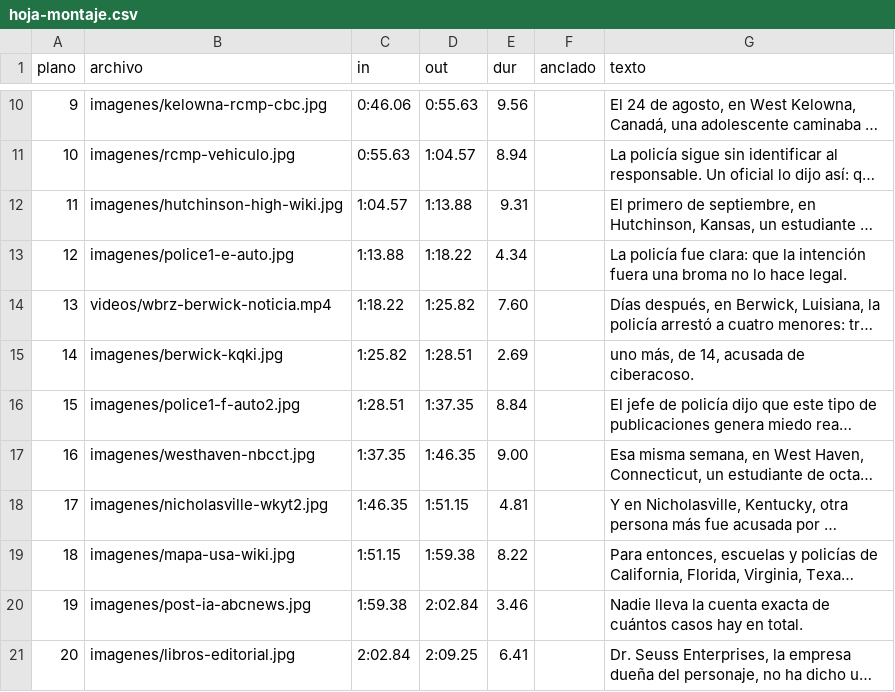
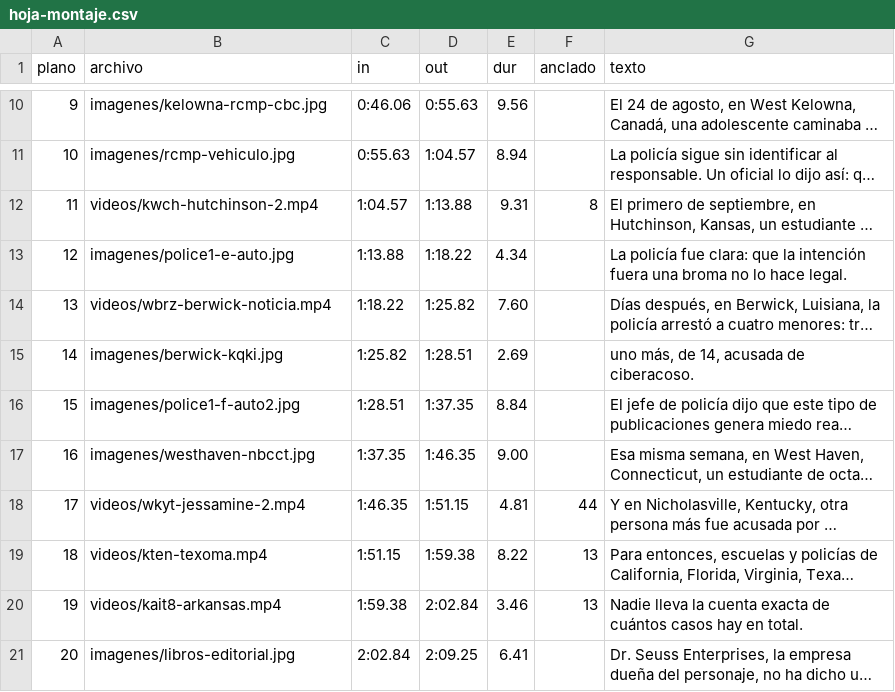
Before and after one commit to rohimard/Rohimard, a CSV file: canal-youtube/producciones/10-cat-in-the-hat/hoja-montaje.csv, drawn as a sheet; only a part is shown, gaps mark what is left out; long unchanged cells end in …; the diff names each change by its address in the sheet, - before the commit and + after, or states it on an @@ line.

```diff
--- a/canal-youtube/producciones/10-cat-in-the-hat/hoja-montaje.csv
+++ b/canal-youtube/producciones/10-cat-in-the-hat/hoja-montaje.csv
-B12 (archivo): imagenes/hutchinson-high-wiki.jpg
+B12 (archivo): videos/kwch-hutchinson-2.mp4
-F12 (anclado): (empty)
+F12 (anclado): 8
-B18 (archivo): imagenes/nicholasville-wkyt2.jpg
+B18 (archivo): videos/wkyt-jessamine-2.mp4
-F18 (anclado): (empty)
+F18 (anclado): 44
-B19 (archivo): imagenes/mapa-usa-wiki.jpg
+B19 (archivo): videos/kten-texoma.mp4
-F19:F20 (anclado): (empty)
+F19:F20 (anclado): 13
-B20 (archivo): imagenes/post-ia-abcnews.jpg
+B20 (archivo): videos/kait8-arkansas.mp4
```
Also changed, not shown: 4 other files.
